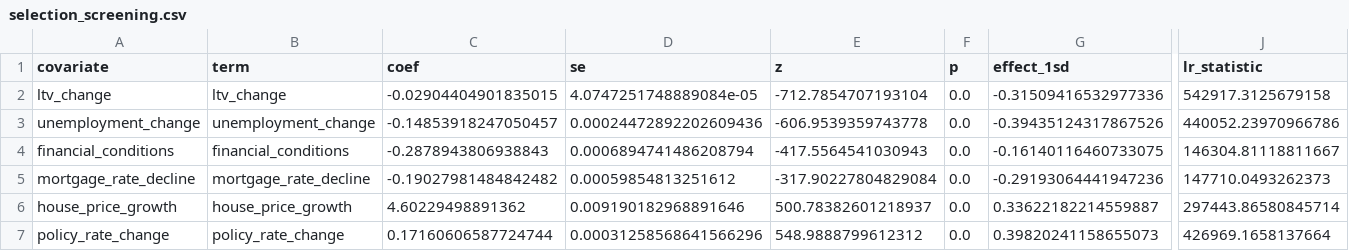
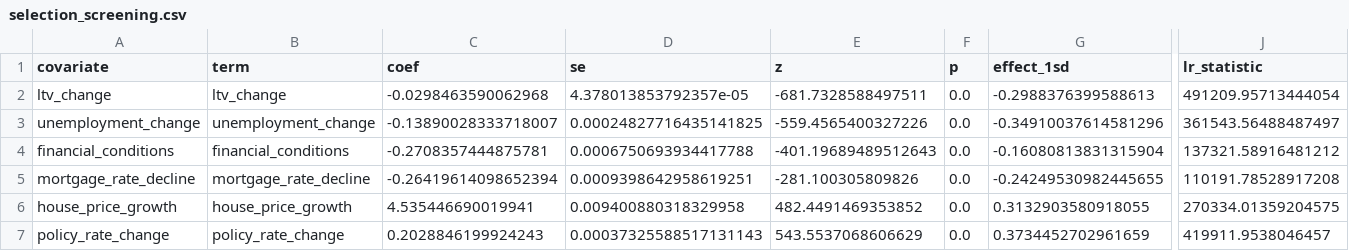
Before and after one commit to LorenzoPerrella/credit-game, a CSV file: docs/reports/selection_screening.csv, drawn as a sheet; only a part is shown, gaps mark what is left out; the diff covers the shown part only; the diff names each change by its address in the sheet, - before the commit and + after, or states it on an @@ line.

```diff
--- a/docs/reports/selection_screening.csv
+++ b/docs/reports/selection_screening.csv
-C2 (coef): -0.02904404901835015
+C2 (coef): -0.0298463590062968
-D2 (se): 4.0747251748889084e-05
+D2 (se): 4.378013853792357e-05
-E2 (z): -712.7854707193104
+E2 (z): -681.7328588497511
-G2 (effect_1sd): -0.31509416532977336
+G2 (effect_1sd): -0.2988376399588613
-J2 (lr_statistic): 542917.3125679158
+J2 (lr_statistic): 491209.95713444054
-C3 (coef): -0.14853918247050457
+C3 (coef): -0.13890028333718007
-D3 (se): 0.00024472892202609436
+D3 (se): 0.00024827716435141825
-E3 (z): -606.9539359743778
+E3 (z): -559.4565400327226
-G3 (effect_1sd): -0.39435124317867526
+G3 (effect_1sd): -0.34910037614581296
-J3 (lr_statistic): 440052.23970966786
+J3 (lr_statistic): 361543.56488487497
-C4 (coef): -0.2878943806938843
+C4 (coef): -0.2708357444875781
-D4 (se): 0.0006894741486208794
+D4 (se): 0.0006750693934417788
-E4 (z): -417.5564541030943
+E4 (z): -401.19689489512643
-G4 (effect_1sd): -0.16140116460733075
+G4 (effect_1sd): -0.16080813831315904
-J4 (lr_statistic): 146304.81118811667
+J4 (lr_statistic): 137321.58916481212
-C5 (coef): -0.19027981484842482
+C5 (coef): -0.26419614098652394
-D5 (se): 0.00059854813251612
+D5 (se): 0.0009398642958619251
-E5 (z): -317.90227804829084
+E5 (z): -281.100305809826
-G5 (effect_1sd): -0.29193064441947236
+G5 (effect_1sd): -0.24249530982445655
-J5 (lr_statistic): 147710.0493262373
+J5 (lr_statistic): 110191.78528917208
-C6 (coef): 4.60229498891362
+C6 (coef): 4.535446690019941
-D6 (se): 0.009190182968891646
+D6 (se): 0.009400880318329958
-E6 (z): 500.78382601218937
+E6 (z): 482.4491469353852
-G6 (effect_1sd): 0.33622182214559887
+G6 (effect_1sd): 0.3132903580918055
-J6 (lr_statistic): 297443.86580845714
+J6 (lr_statistic): 270334.01359204575
-C7 (coef): 0.17160606587724744
+C7 (coef): 0.2028846199924243
-D7 (se): 0.00031258568641566296
+D7 (se): 0.00037325588517131143
-E7 (z): 548.9888799612312
+E7 (z): 543.5537068606629
-G7 (effect_1sd): 0.39820241158655073
+G7 (effect_1sd): 0.3734452702961659
-J7 (lr_statistic): 426969.1658137664
+J7 (lr_statistic): 419911.9538046457
```
Also changed, not shown: 49 edited cells elsewhere in this file, docs/reports/selection_correlation.csv, docs/reports/selection_elimination.csv, 10 other files.
